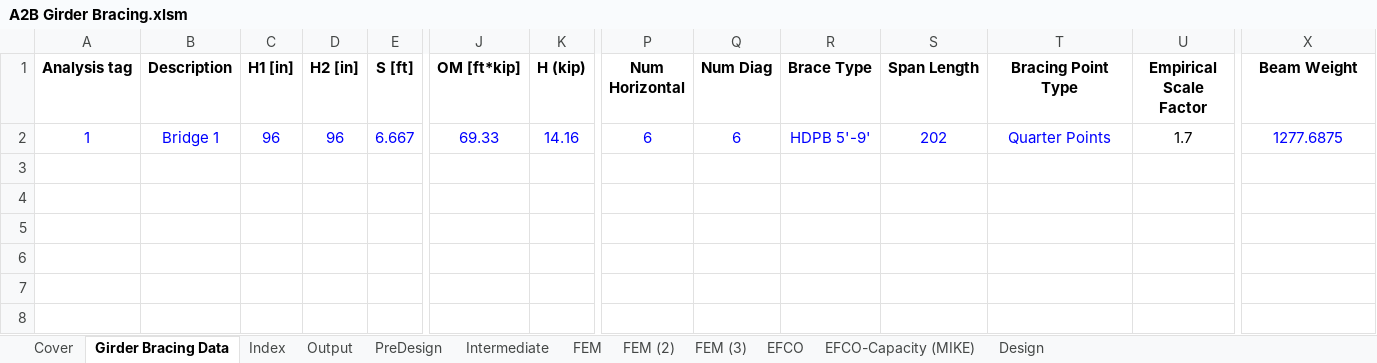
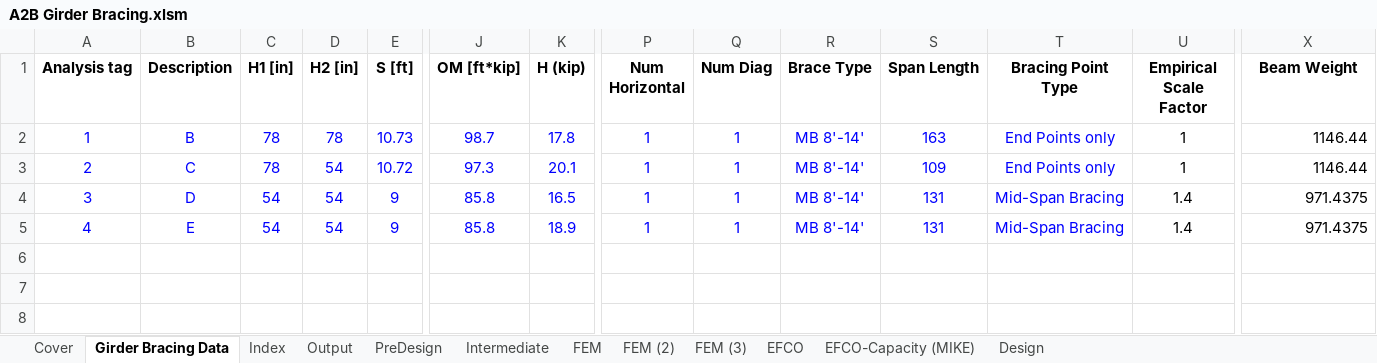
Before and after one commit to imstylen/A2B-FEM, an Excel workbook: A2B Girder Bracing.xlsm, sheet Girder Bracing Data, drawn as a sheet; only a part is shown, gaps mark what is left out; values as stored, in another font and other column widths than the file's, no borders; charts and pictures not drawn; removed rows and columns are numbered as before the commit, all else as after; rows hold the shown columns only; the diff names each change by its address in the sheet, - before the commit and + after, or states it on an @@ line.

```diff
--- a/A2B Girder Bracing.xlsm (sheet Girder Bracing Data)
+++ b/A2B Girder Bracing.xlsm (sheet Girder Bracing Data)
-B2 (Description): Bridge 1
+B2 (Description): B
-C2 (H1 [in]): 96
+C2 (H1 [in]): 78
-D2 (H2 [in]): 96
+D2 (H2 [in]): 78
-E2 (S [ft]): 6.667
+E2 (S [ft]): 10.73
-J2 (OM [ft*kip]): 69.33
+J2 (OM [ft*kip]): 98.7
-K2 (H (kip)): 14.16
+K2 (H (kip)): 17.8
-P2 (Num Horizontal): 6
+P2 (Num Horizontal): 1
-Q2 (Num Diag): 6
+Q2 (Num Diag): 1
-R2 (Brace Type): HDPB 5'-9'
+R2 (Brace Type): MB 8'-14'
-S2 (Span Length): 202
+S2 (Span Length): 163
-T2 (Bracing Point Type): Quarter Points
+T2 (Bracing Point Type): End Points only
-U2 (Empirical Scale Factor): 1.7
+U2 (Empirical Scale Factor): 1
-X2 (Beam Weight): 1277.6875
+X2 (Beam Weight): 1146.44
@@ X2 text colour: #0000FF → black, alignment: center → right @@
-row 3: (empty)
-row 4: (empty)
-row 5: (empty)
+row 3: 2 | C | 78 | 54 | 10.72 | 97.3 | 20.1 | 1 | 1 | MB 8'-14' | 109 | End Points only | 1 | 1146.44
+row 4: 3 | D | 54 | 54 | 9 | 85.8 | 16.5 | 1 | 1 | MB 8'-14' | 131 | Mid-Span Bracing | 1.4 | 971.4375
+row 5: 4 | E | 54 | 54 | 9 | 85.8 | 18.9 | 1 | 1 | MB 8'-14' | 131 | Mid-Span Bracing | 1.4 | 971.4375
```
Also changed, not shown: sheet Output, sheet Design, sheet EFCO, sheet EFCO-Capacity (MIKE), sheet PreDesign, sheet Intermediate, 4 more sheets, formulas that keep their value, charts or pictures.
